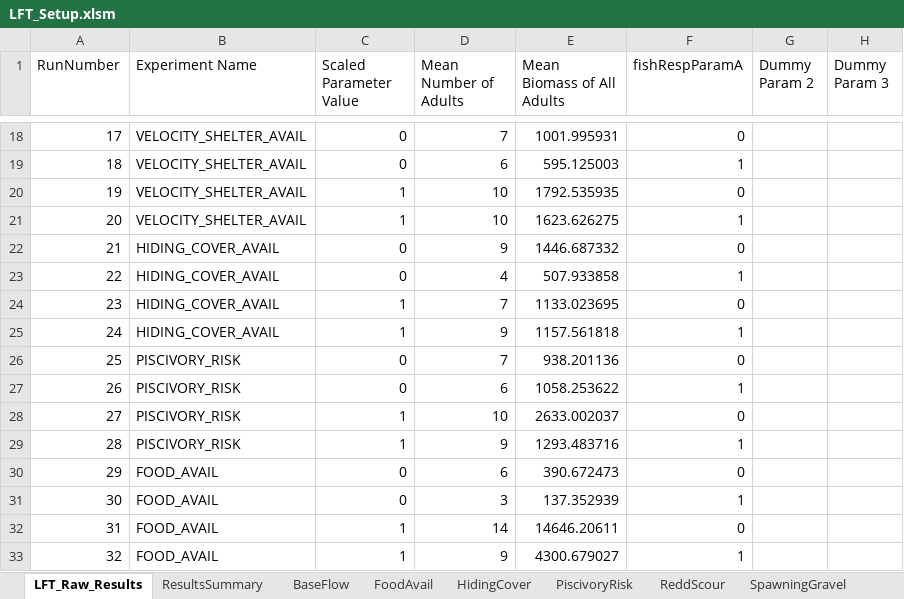
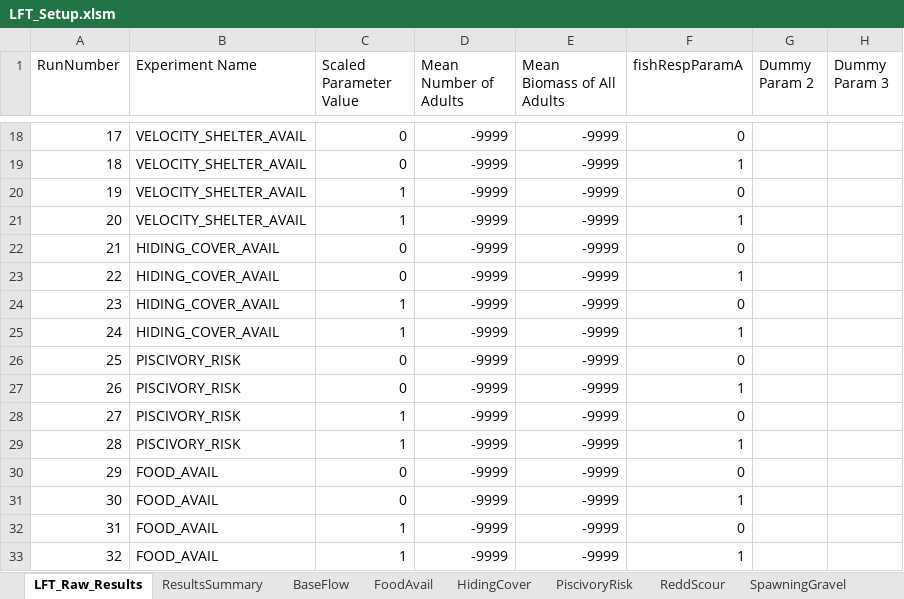
Before and after one commit to colinsheppard/insalmo-instream-gui, an Excel workbook: InSALMO/DefaultProject/instream/LFT_Setup.xlsm, sheet LFT_Raw_Results, drawn as a sheet; only a part is shown, gaps mark what is left out; values as stored, in another font and other column widths than the file's, no borders; the diff covers the shown part only; the diff names each change by its address in the sheet, - before the commit and + after, or states it on an @@ line.

```diff
--- a/InSALMO/DefaultProject/instream/LFT_Setup.xlsm (sheet LFT_Raw_Results)
+++ b/InSALMO/DefaultProject/instream/LFT_Setup.xlsm (sheet LFT_Raw_Results)
-D18 (Mean Number of Adults): 7
+D18 (Mean Number of Adults): -9999
-E18 (Mean Biomass of All Adults): 1001.995931
+E18 (Mean Biomass of All Adults): -9999
-D19 (Mean Number of Adults): 6
+D19 (Mean Number of Adults): -9999
-E19 (Mean Biomass of All Adults): 595.125003
+E19 (Mean Biomass of All Adults): -9999
-D20:D21 (Mean Number of Adults): 10
+D20:D21 (Mean Number of Adults): -9999
-E20 (Mean Biomass of All Adults): 1792.535935
+E20 (Mean Biomass of All Adults): -9999
-E21 (Mean Biomass of All Adults): 1623.626275
+E21 (Mean Biomass of All Adults): -9999
-D22 (Mean Number of Adults): 9
+D22 (Mean Number of Adults): -9999
-E22 (Mean Biomass of All Adults): 1446.687332
+E22 (Mean Biomass of All Adults): -9999
-D23 (Mean Number of Adults): 4
+D23 (Mean Number of Adults): -9999
-E23 (Mean Biomass of All Adults): 507.933858
+E23 (Mean Biomass of All Adults): -9999
-D24 (Mean Number of Adults): 7
+D24 (Mean Number of Adults): -9999
-E24 (Mean Biomass of All Adults): 1133.023695
+E24 (Mean Biomass of All Adults): -9999
-D25 (Mean Number of Adults): 9
+D25 (Mean Number of Adults): -9999
-E25 (Mean Biomass of All Adults): 1157.561818
+E25 (Mean Biomass of All Adults): -9999
-D26 (Mean Number of Adults): 7
+D26 (Mean Number of Adults): -9999
-E26 (Mean Biomass of All Adults): 938.201136
+E26 (Mean Biomass of All Adults): -9999
-D27 (Mean Number of Adults): 6
+D27 (Mean Number of Adults): -9999
-E27 (Mean Biomass of All Adults): 1058.253622
+E27 (Mean Biomass of All Adults): -9999
-D28 (Mean Number of Adults): 10
+D28 (Mean Number of Adults): -9999
-E28 (Mean Biomass of All Adults): 2633.002037
+E28 (Mean Biomass of All Adults): -9999
-D29 (Mean Number of Adults): 9
+D29 (Mean Number of Adults): -9999
-E29 (Mean Biomass of All Adults): 1293.483716
+E29 (Mean Biomass of All Adults): -9999
-D30 (Mean Number of Adults): 6
+D30 (Mean Number of Adults): -9999
-E30 (Mean Biomass of All Adults): 390.672473
+E30 (Mean Biomass of All Adults): -9999
-D31 (Mean Number of Adults): 3
+D31 (Mean Number of Adults): -9999
-E31 (Mean Biomass of All Adults): 137.352939
+E31 (Mean Biomass of All Adults): -9999
-D32 (Mean Number of Adults): 14
+D32 (Mean Number of Adults): -9999
-E32 (Mean Biomass of All Adults): 14646.20611
+E32 (Mean Biomass of All Adults): -9999
-D33 (Mean Number of Adults): 9
+D33 (Mean Number of Adults): -9999
-E33 (Mean Biomass of All Adults): 4300.679027
+E33 (Mean Biomass of All Adults): -9999
```
Also changed, not shown: 40 edited cells elsewhere in this sheet, sheet ResultsSummary, sheet SummerTemperature, sheet WinterTemperature, sheet PiscivoryRisk, sheet ReddScour, sheet SpawningGravel, 4 more sheets, charts or pictures.
